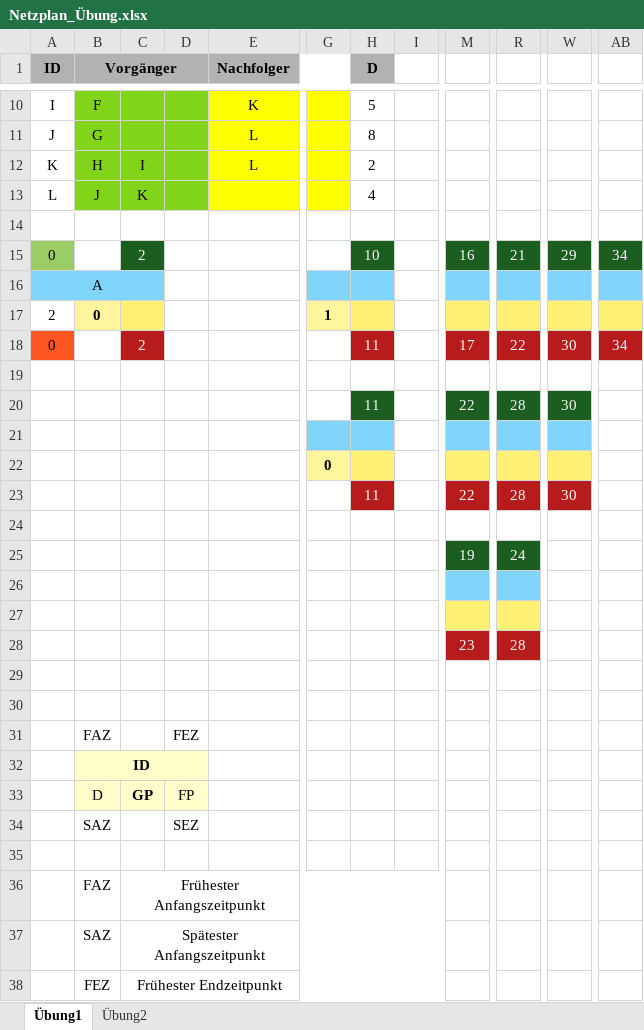
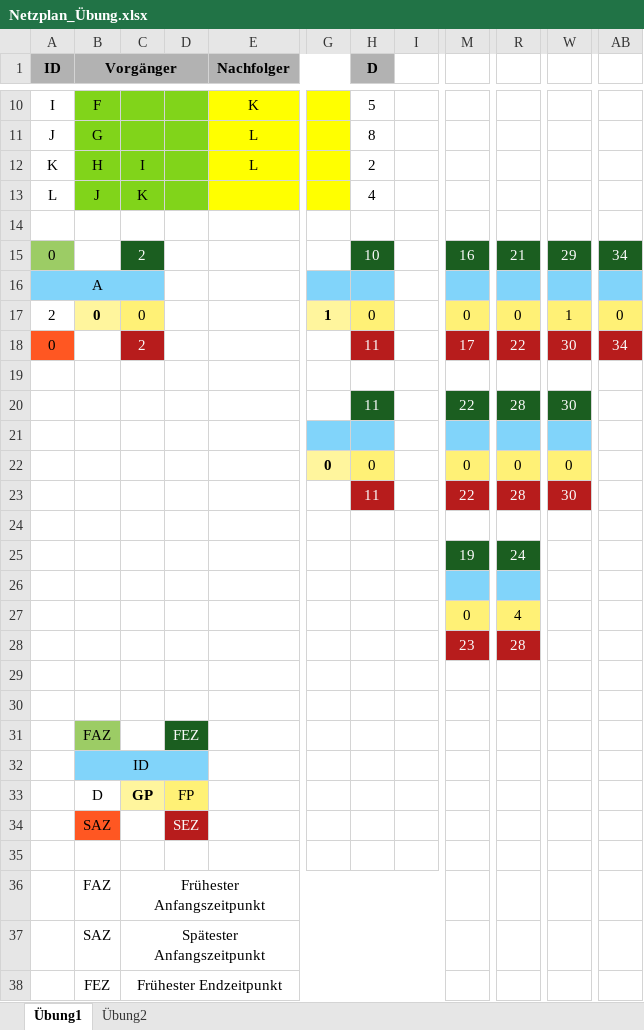
Before and after one commit to SebastianMeisel/QM_PM, an Excel workbook: Übungen/Netzplan_Übung.xlsx, sheet Übung1, drawn as a sheet; only a part is shown, gaps mark what is left out; values as stored, in another font and other column widths than the file's, no borders; charts and pictures and conditional formats not drawn; the diff names each change by its address in the sheet, - before the commit and + after, or states it on an @@ line.

Commit message:
Übung

```diff
--- a/Übungen/Netzplan_Übung.xlsx (sheet Übung1)
+++ b/Übungen/Netzplan_Übung.xlsx (sheet Übung1)
-C17: (empty)
+C17: 0
-H17 (D): (empty)
+H17 (D): 0
-M17: (empty)
+M17: 0
-R17: (empty)
+R17: 0
-W17: (empty)
+W17: 1
-AB17: (empty)
+AB17: 0
-H22 (D): (empty)
+H22 (D): 0
-M22: (empty)
+M22: 0
-R22: (empty)
+R22: 0
-W22: (empty)
+W22: 0
-M27: (empty)
+M27: 0
-R27: (empty)
+R27: 4
-B31 fill: none
+B31 fill: #9CCC65
@@ D31 fill: none → #1B5E20, text colour: black → #FAFAFA @@
-B32:D32 fill: #FFFFCC
+B32:D32 fill: #81D4FA
-B32 bold: on
+B32 bold: off
-B33 fill: #FFFFCC
+B33 fill: none
-C33 fill: #FFFFCC
+C33 fill: #FFF59D
-D33 fill: #FFFFCC
+D33 fill: #FFF176
-B34 fill: none
+B34 fill: #FF5722
@@ D34 text colour: black → #FAFAFA, fill: none → #B71C1C @@
```
